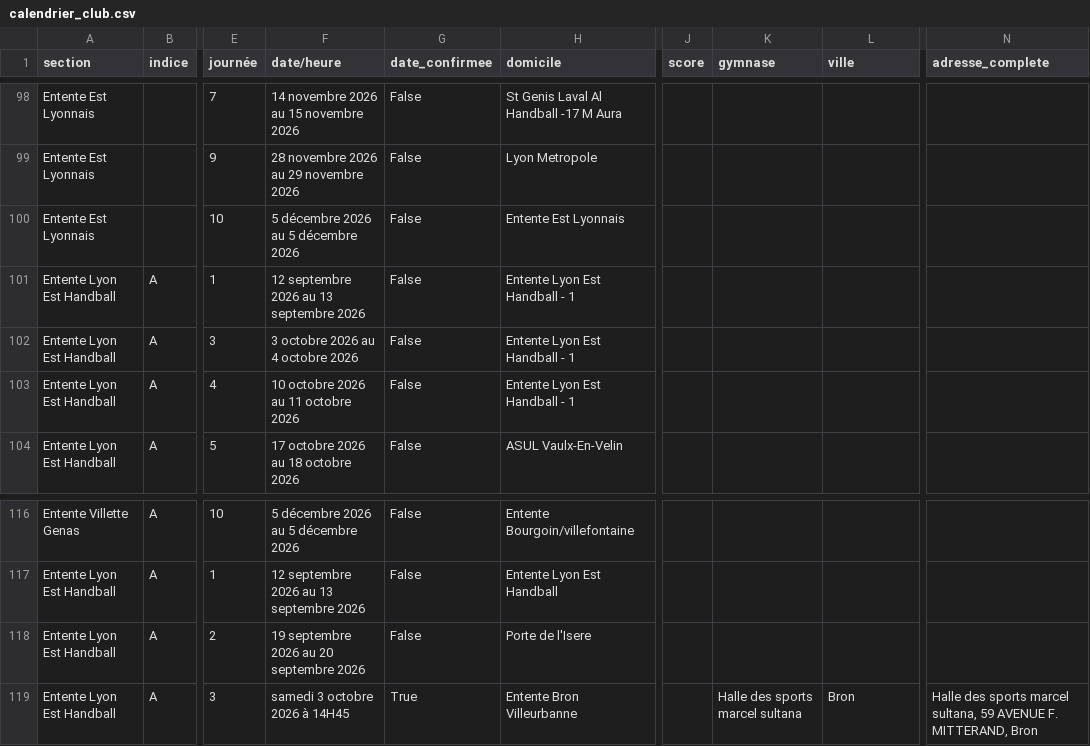
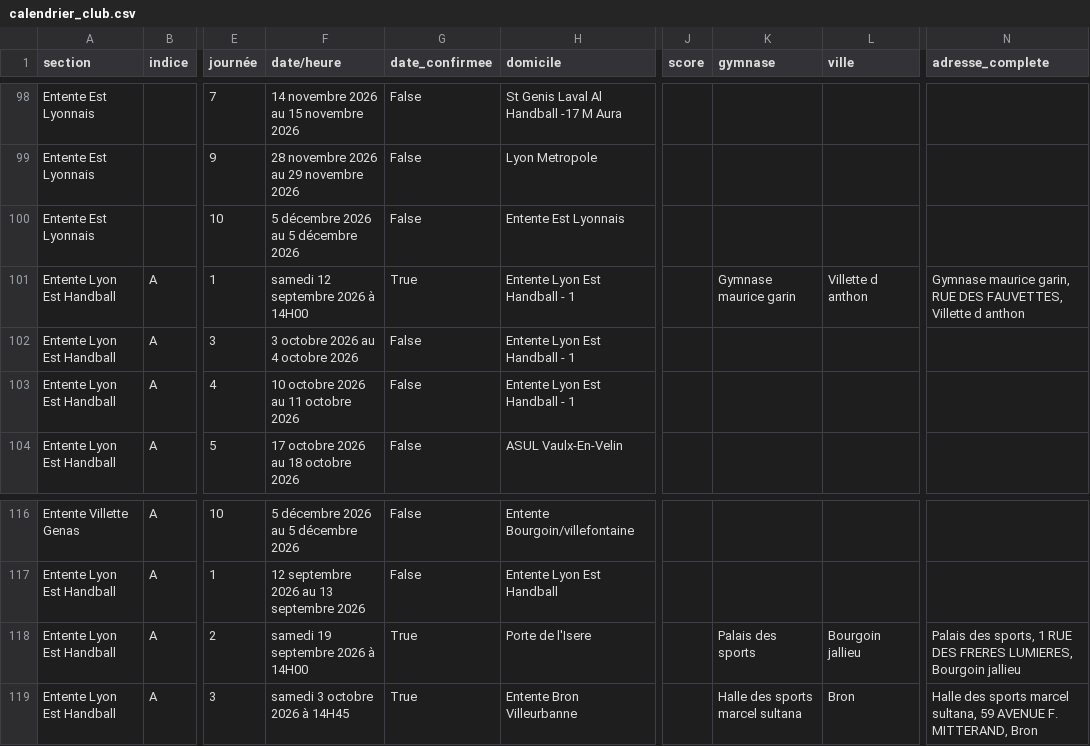
Before and after one commit to sportingvillette-beep/sv-planning-entrainements, a CSV file: data/calendrier_club.csv, drawn as a sheet; only a part is shown, gaps mark what is left out; the diff names each change by its address in the sheet, - before the commit and + after, or states it on an @@ line.

```diff
--- a/data/calendrier_club.csv
+++ b/data/calendrier_club.csv
-F101 (date/heure): 12 septembre 2026 au 13 septembre 2026
+F101 (date/heure): samedi 12 septembre 2026 à 14H00
-G101 (date_confirmee): False
+G101 (date_confirmee): True
-K101 (gymnase): (empty)
+K101 (gymnase): Gymnase maurice garin
-L101 (ville): (empty)
+L101 (ville): Villette d anthon
-N101 (adresse_complete): (empty)
+N101 (adresse_complete): Gymnase maurice garin, RUE DES FAUVETTES, Villette d anthon
-F118 (date/heure): 19 septembre 2026 au 20 septembre 2026
+F118 (date/heure): samedi 19 septembre 2026 à 14H00
-G118 (date_confirmee): False
+G118 (date_confirmee): True
-K118 (gymnase): (empty)
+K118 (gymnase): Palais des sports
-L118 (ville): (empty)
+L118 (ville): Bourgoin jallieu
-N118 (adresse_complete): (empty)
+N118 (adresse_complete): Palais des sports, 1 RUE DES FRERES LUMIERES, Bourgoin jallieu
```
Also changed, not shown: 2 other files.
